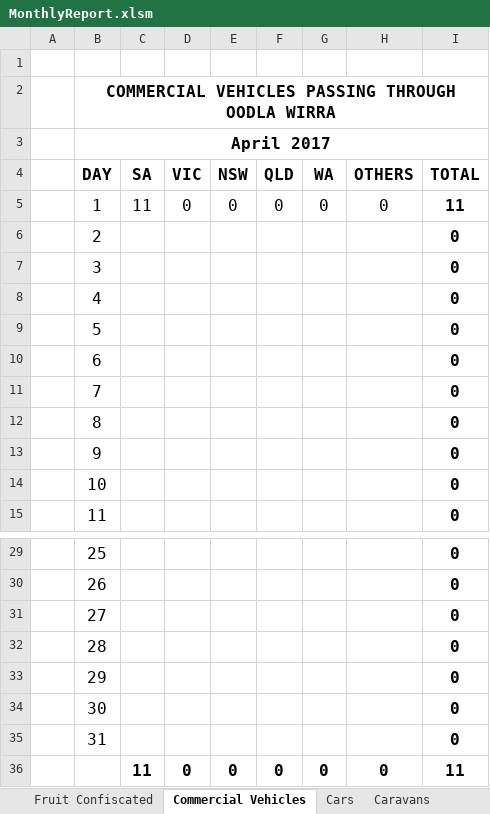
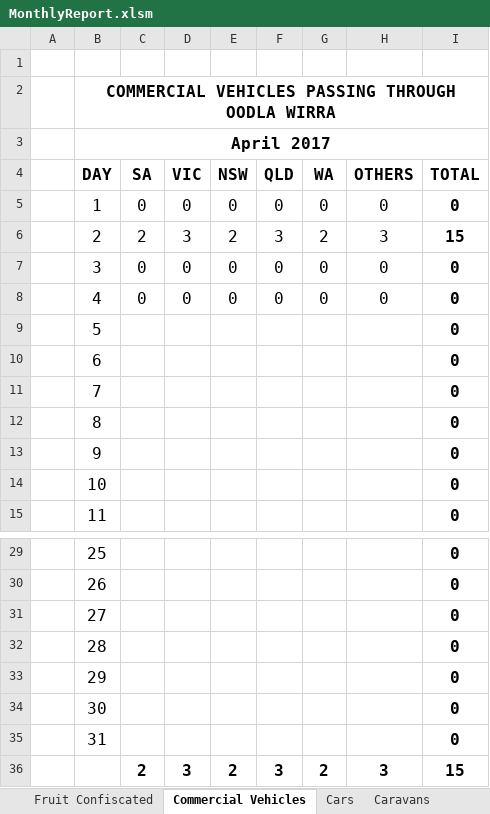
Before and after one commit to Blackpotch/MonthlyReport, an Excel workbook: MonthlyReport.xlsm, sheet Commercial Vehicles, drawn as a sheet; only a part is shown, gaps mark what is left out; values as stored, in another font and other column widths than the file's, no borders; charts and pictures not drawn; removed rows and columns are numbered as before the commit, all else as after; the diff names each change by its address in the sheet, - before the commit and + after, or states it on an @@ line.

```diff
--- a/MonthlyReport.xlsm (sheet Commercial Vehicles)
+++ b/MonthlyReport.xlsm (sheet Commercial Vehicles)
-C5 (SA): 11
+C5 (SA): 0
-I5 (TOTAL): 11
+I5 (TOTAL): 0
-C6 (SA): (empty)
+C6 (SA): 2
-D6 (VIC): (empty)
+D6 (VIC): 3
-E6 (NSW): (empty)
+E6 (NSW): 2
-F6 (QLD): (empty)
+F6 (QLD): 3
-G6 (WA): (empty)
+G6 (WA): 2
-H6 (OTHERS): (empty)
+H6 (OTHERS): 3
-I6 (TOTAL): 0
+I6 (TOTAL): 15
-C7:C8 (SA): (empty)
+C7:C8 (SA): 0
-D7:D8 (VIC): (empty)
+D7:D8 (VIC): 0
-E7:E8 (NSW): (empty)
+E7:E8 (NSW): 0
-F7:F8 (QLD): (empty)
+F7:F8 (QLD): 0
-G7:G8 (WA): (empty)
+G7:G8 (WA): 0
-H7:H8 (OTHERS): (empty)
+H7:H8 (OTHERS): 0
-row 36:  |  | 11 | 0 | 0 | 0 | 0 | 0 | 11
+row 36:  |  | 2 | 3 | 2 | 3 | 2 | 3 | 15
```
Also changed, not shown: sheet Data Input, sheet Midnight, sheet Fruit Confiscated, sheet Cars, sheet Vehicles Carrying Fruit, sheet Shift Stats, 1 more sheet, formulas that keep their value, hidden cells, charts or pictures, 2 other files.
